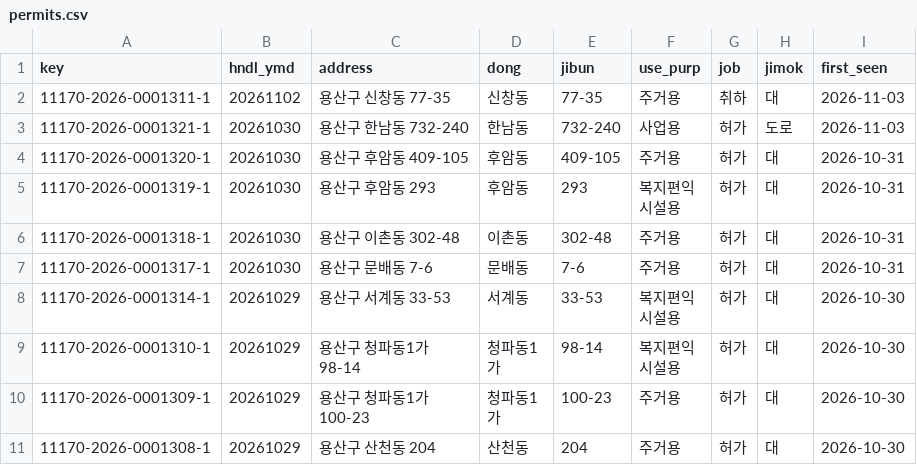
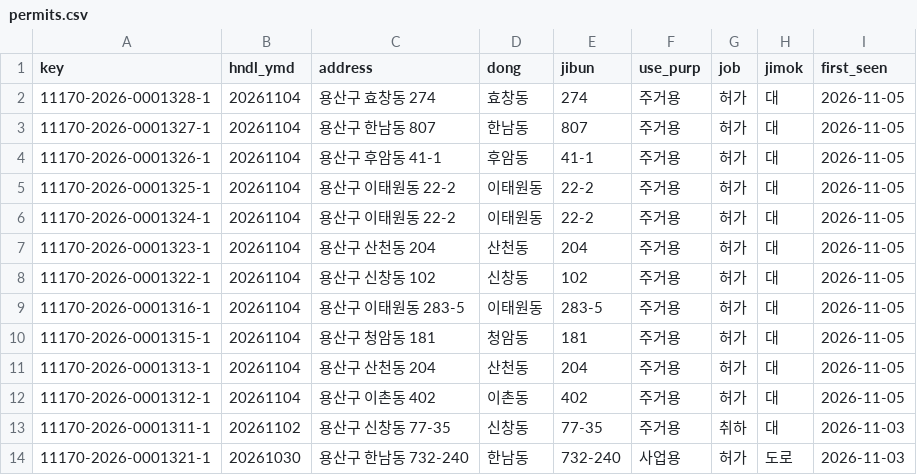
Before and after one commit to hannamhyundai/hannamhyundai.github.io, a CSV file: data/permits.csv, drawn as a sheet; only a part is shown; the shorter side is filled out with more unchanged rows.

```diff
--- a/data/permits.csv
+++ b/data/permits.csv
@@ -1,2 +1,13 @@
 key,hndl_ymd,address,dong,jibun,use_purp,job,jimok,first_seen
+11170-2026-0001328-1,20261104,용산구 효창동 274,효창동,274,주거용,허가,대,2026-11-05
+11170-2026-0001327-1,20261104,용산구 한남동 807,한남동,807,주거용,허가,대,2026-11-05
+11170-2026-0001326-1,20261104,용산구 후암동 41-1,후암동,41-1,주거용,허가,대,2026-11-05
+11170-2026-0001325-1,20261104,용산구 이태원동 22-2,이태원동,22-2,주거용,허가,대,2026-11-05
+11170-2026-0001324-1,20261104,용산구 이태원동 22-2,이태원동,22-2,주거용,허가,대,2026-11-05
+11170-2026-0001323-1,20261104,용산구 산천동 204,산천동,204,주거용,허가,대,2026-11-05
+11170-2026-0001322-1,20261104,용산구 신창동 102,신창동,102,주거용,허가,대,2026-11-05
+11170-2026-0001316-1,20261104,용산구 이태원동 283-5,이태원동,283-5,주거용,허가,대,2026-11-05
+11170-2026-0001315-1,20261104,용산구 청암동 181,청암동,181,주거용,허가,대,2026-11-05
+11170-2026-0001313-1,20261104,용산구 산천동 204,산천동,204,주거용,허가,대,2026-11-05
+11170-2026-0001312-1,20261104,용산구 이촌동 402,이촌동,402,주거용,허가,대,2026-11-05
 11170-2026-0001311-1,20261102,용산구 신창동 77-35,신창동,77-35,주거용,취하,대,2026-11-03
```
Also changed, not shown: data/deals.csv, 1 other file.
